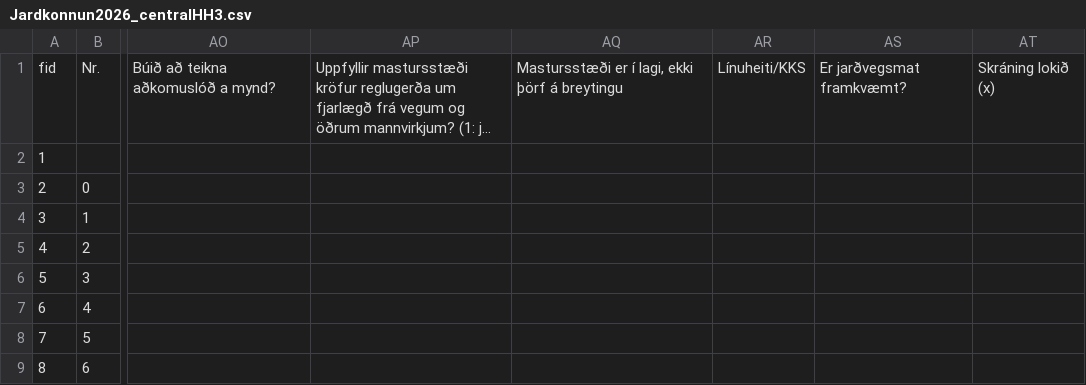
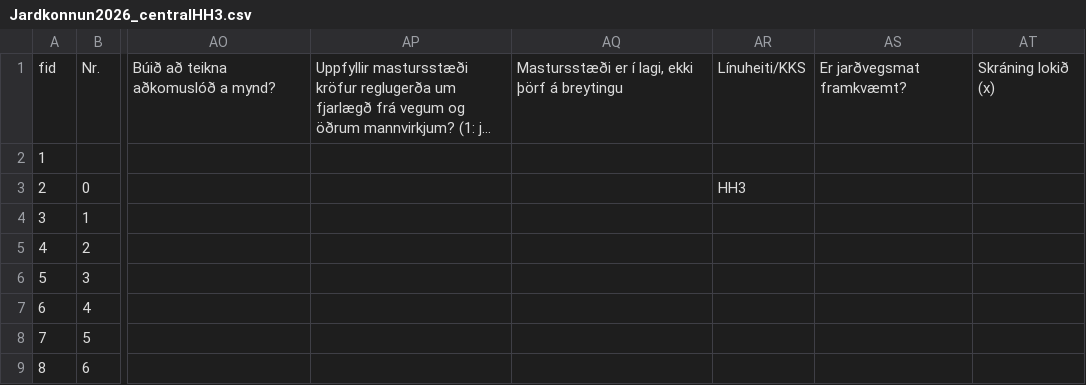
Before and after one commit to nonni123/Jardkonnun, a CSV file: Jardkonnun2026_centralHH3.csv, drawn as a sheet; only a part is shown, gaps mark what is left out; long unchanged cells end in …; the diff names each change by its address in the sheet, - before the commit and + after, or states it on an @@ line.

Commit message:
Jarðkönnun: skráning uppfærð (2026-08-31T12:41:36.059Z)

```diff
--- a/Jardkonnun2026_centralHH3.csv
+++ b/Jardkonnun2026_centralHH3.csv
-AR3: (empty)
+AR3: HH3
```
